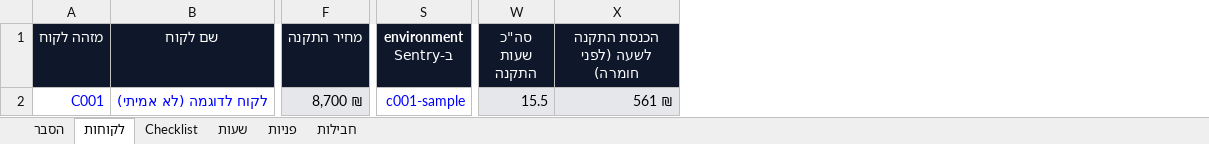
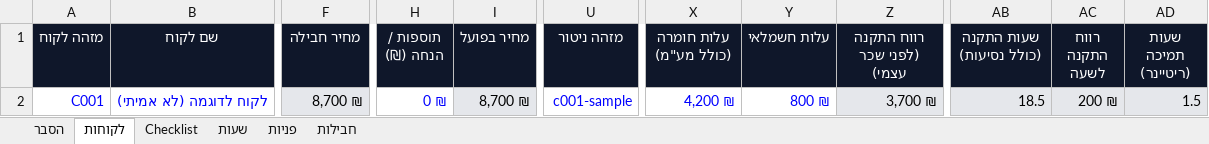
Before and after one commit to guycohen85/smart-home, an Excel workbook: customer-tracker/onehome_customer_tracker_SAMPLE.xlsx, sheet לקוחות, drawn as a sheet; only a part is shown, gaps mark what is left out; values as stored, in another font and other column widths than the file's, no borders; removed rows and columns are numbered as before the commit, all else as after; the diff names each change by its address in the sheet, - before the commit and + after, or states it on an @@ line.

```diff
--- a/customer-tracker/onehome_customer_tracker_SAMPLE.xlsx (sheet לקוחות)
+++ b/customer-tracker/onehome_customer_tracker_SAMPLE.xlsx (sheet לקוחות)
+column H (תוספות / הנחה (₪)), row 2: 0 ₪
+column I (מחיר בפועל), row 2: 8,700 ₪
+column X (עלות חומרה (כולל מע"מ)), row 2: 4,200 ₪
+column Y (עלות חשמלאי), row 2: 800 ₪
+column Z (רווח התקנה (לפני שכר עצמי)), row 2: 3,700 ₪
-column W (סה"כ שעות התקנה), row 2: 15.5
-column X (הכנסת התקנה לשעה (לפני חומרה)), row 2: 561 ₪
+column AB (שעות התקנה (כולל נסיעות)), row 2: 18.5
+column AC (רווח התקנה לשעה), row 2: 200 ₪
+column AD (שעות תמיכה (ריטיינר)), row 2: 1.5
-F1: מחיר התקנה
+F1: מחיר חבילה
-U1: environment ב-Sentry
+U1: מזהה ניטור
```
Also changed, not shown: sheet שעות, sheet פניות, sheet הסבר, sheet חבילות, formulas that keep their value, 5 other files.
